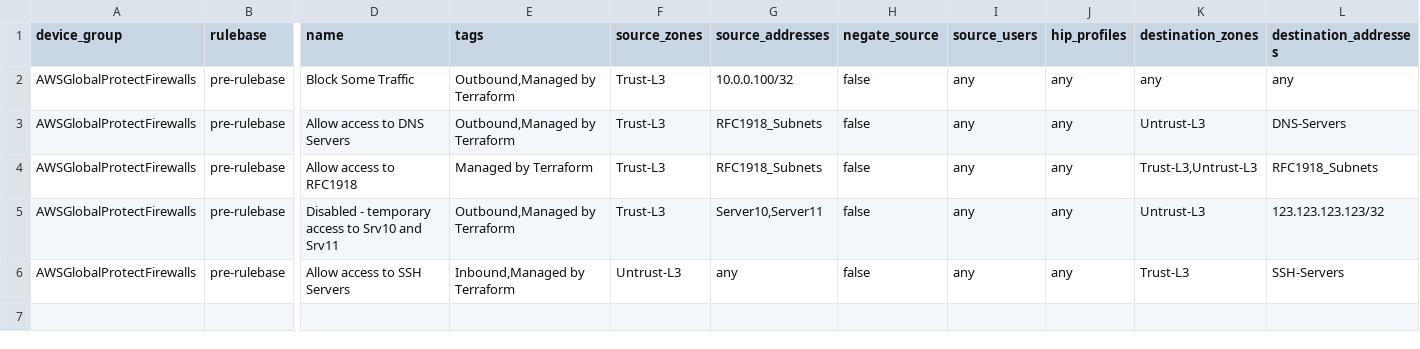
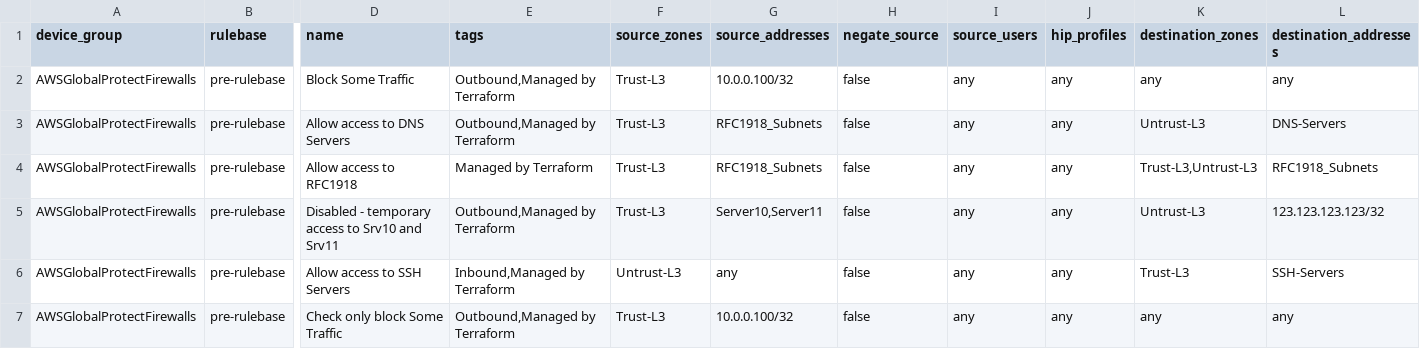
Before and after one commit to PaloAltoNetworks/terraform-panos-ngfw-modules, a CSV file: examples/csv_examples/csv_basic_example/csv/policy.csv, drawn as a sheet; only a part is shown, gaps mark what is left out; rows hold the shown columns only; the diff names each change by its address in the sheet, - before the commit and + after, or states it on an @@ line.

```diff
--- a/examples/csv_examples/csv_basic_example/csv/policy.csv
+++ b/examples/csv_examples/csv_basic_example/csv/policy.csv
+row 7: AWSGlobalProtectFirewalls | pre-rulebase | Check only block Some Traffic | Outbound,Managed by Terraform | Trust-L3 | 10.0.0.100/32 | false | any | any | any | any
```
